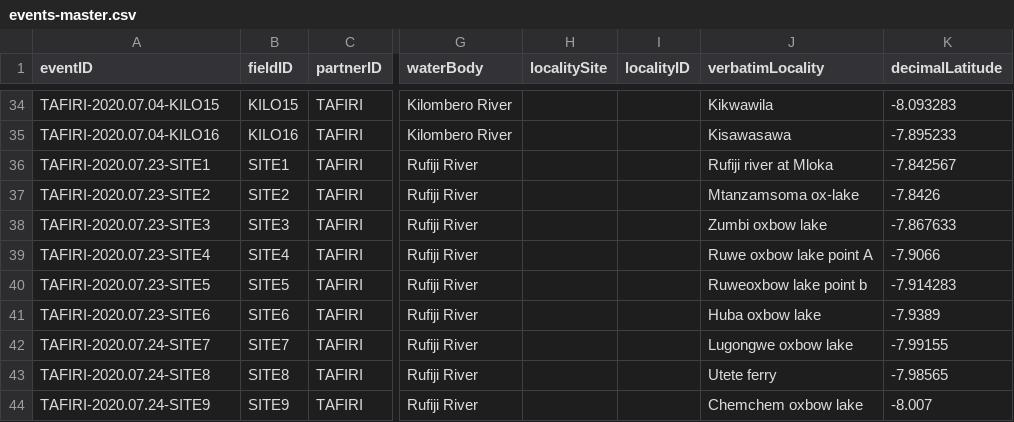
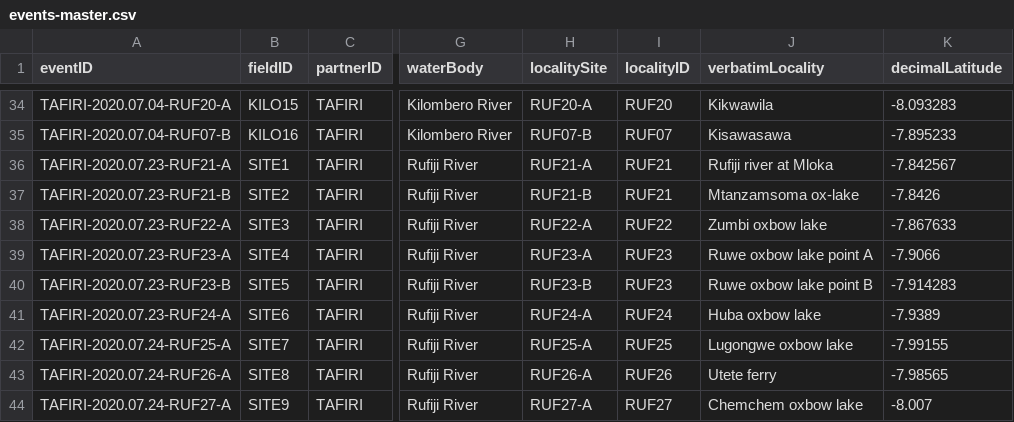
Before and after one commit to genner-lab/rufiji-kilombero-biodiversity, a CSV file: assets/events-master.csv, drawn as a sheet; only a part is shown, gaps mark what is left out; the diff covers the shown part only; the diff names each change by its address in the sheet, - before the commit and + after, or states it on an @@ line.

Commit message:
updated eventIDs

```diff
--- a/assets/events-master.csv
+++ b/assets/events-master.csv
-A34 (eventID): TAFIRI-2020.07.04-KILO15
+A34 (eventID): TAFIRI-2020.07.04-RUF20-A
-H34 (localitySite): (empty)
+H34 (localitySite): RUF20-A
-I34 (localityID): (empty)
+I34 (localityID): RUF20
-A35 (eventID): TAFIRI-2020.07.04-KILO16
+A35 (eventID): TAFIRI-2020.07.04-RUF07-B
-H35 (localitySite): (empty)
+H35 (localitySite): RUF07-B
-I35 (localityID): (empty)
+I35 (localityID): RUF07
-A36 (eventID): TAFIRI-2020.07.23-SITE1
+A36 (eventID): TAFIRI-2020.07.23-RUF21-A
-H36 (localitySite): (empty)
+H36 (localitySite): RUF21-A
-I36:I37 (localityID): (empty)
+I36:I37 (localityID): RUF21
-A37 (eventID): TAFIRI-2020.07.23-SITE2
+A37 (eventID): TAFIRI-2020.07.23-RUF21-B
-H37 (localitySite): (empty)
+H37 (localitySite): RUF21-B
-A38 (eventID): TAFIRI-2020.07.23-SITE3
+A38 (eventID): TAFIRI-2020.07.23-RUF22-A
-H38 (localitySite): (empty)
+H38 (localitySite): RUF22-A
-I38 (localityID): (empty)
+I38 (localityID): RUF22
-A39 (eventID): TAFIRI-2020.07.23-SITE4
+A39 (eventID): TAFIRI-2020.07.23-RUF23-A
-H39 (localitySite): (empty)
+H39 (localitySite): RUF23-A
-I39:I40 (localityID): (empty)
+I39:I40 (localityID): RUF23
-A40 (eventID): TAFIRI-2020.07.23-SITE5
+A40 (eventID): TAFIRI-2020.07.23-RUF23-B
-H40 (localitySite): (empty)
+H40 (localitySite): RUF23-B
-J40 (verbatimLocality): Ruweoxbow lake point b
+J40 (verbatimLocality): Ruwe oxbow lake point B
-A41 (eventID): TAFIRI-2020.07.23-SITE6
+A41 (eventID): TAFIRI-2020.07.23-RUF24-A
-H41 (localitySite): (empty)
+H41 (localitySite): RUF24-A
-I41 (localityID): (empty)
+I41 (localityID): RUF24
-A42 (eventID): TAFIRI-2020.07.24-SITE7
+A42 (eventID): TAFIRI-2020.07.24-RUF25-A
-H42 (localitySite): (empty)
+H42 (localitySite): RUF25-A
-I42 (localityID): (empty)
+I42 (localityID): RUF25
-A43 (eventID): TAFIRI-2020.07.24-SITE8
+A43 (eventID): TAFIRI-2020.07.24-RUF26-A
-H43 (localitySite): (empty)
+H43 (localitySite): RUF26-A
-I43 (localityID): (empty)
+I43 (localityID): RUF26
-A44 (eventID): TAFIRI-2020.07.24-SITE9
+A44 (eventID): TAFIRI-2020.07.24-RUF27-A
-H44 (localitySite): (empty)
+H44 (localitySite): RUF27-A
-I44 (localityID): (empty)
+I44 (localityID): RUF27
```
Also changed, not shown: 125 edited cells elsewhere in this file.
